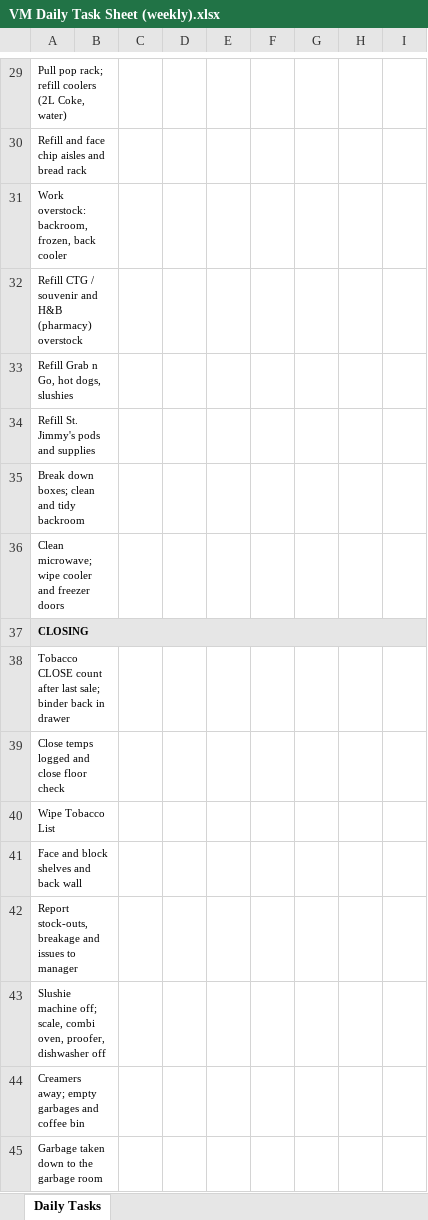
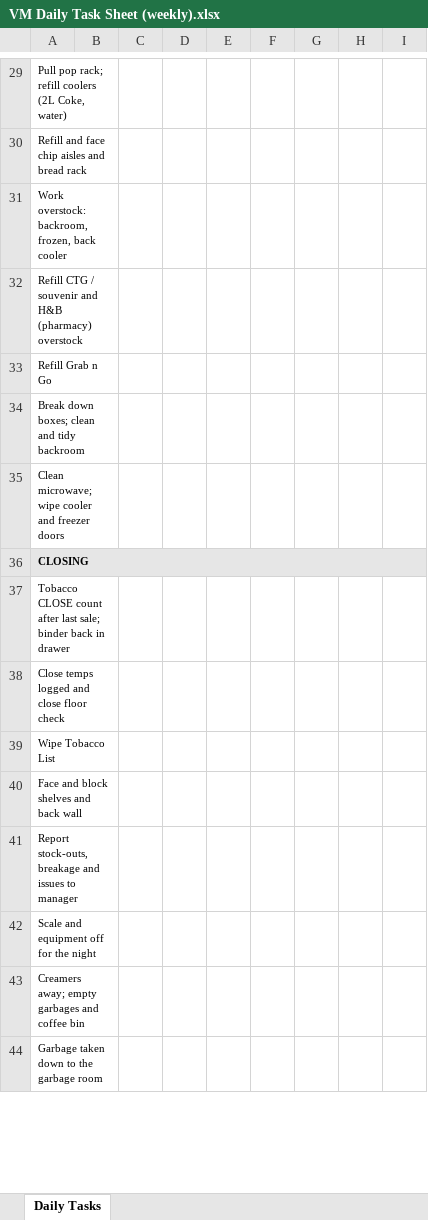
Before and after one commit to grodons/vm-automations, an Excel workbook: forms/VM Daily Task Sheet (weekly).xlsx, sheet Daily Tasks, drawn as a sheet; only a part is shown, gaps mark what is left out; values as stored, in another font and other column widths than the file's, no borders; charts and pictures not drawn; removed rows and columns are numbered as before the commit, all else as after; the diff names each change by its address in the sheet, - before the commit and + after, or states it on an @@ line.

```diff
--- a/forms/VM Daily Task Sheet (weekly).xlsx (sheet Daily Tasks)
+++ b/forms/VM Daily Task Sheet (weekly).xlsx (sheet Daily Tasks)
-A33: Refill Grab n Go, hot dogs, slushies
+A33: Refill Grab n Go
-row 34: Refill St. Jimmy's pods and supplies
-A42: Slushie machine off; scale, combi oven, proofer, dishwasher off
+A42: Scale and equipment off for the night
```
Also changed, not shown: 6 other files.
